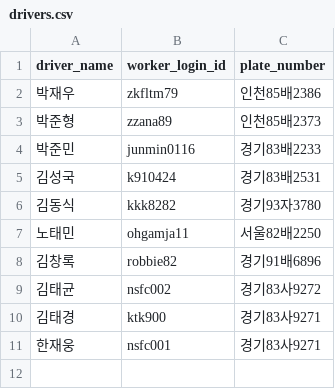
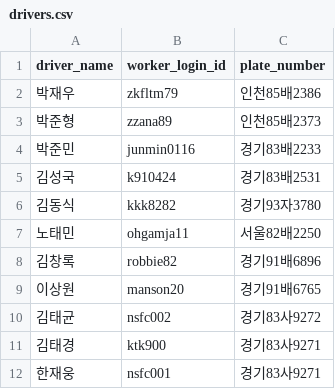
Before and after one commit to hjayce90/dispatch-map, a CSV file: drivers.csv, drawn as a sheet; the diff names each change by its address in the sheet, - before the commit and + after, or states it on an @@ line.

Commit message:
Update drivers.csv

```diff
--- a/drivers.csv
+++ b/drivers.csv
+row 9: 이상원 | manson20 | 경기91배6765
```
